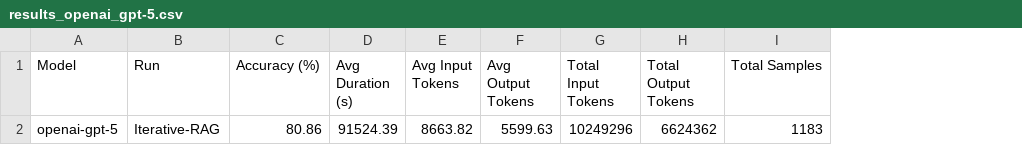
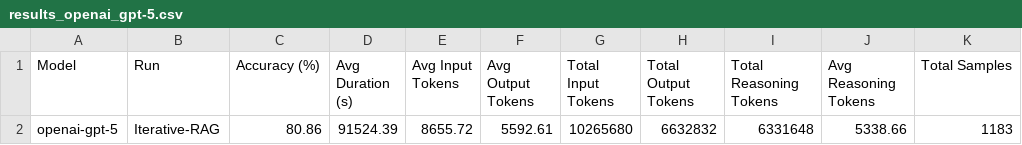
Before and after one commit to Matroid1998/Iterative-rag, a CSV file: src/results/new_results_csv/results_openai_gpt-5.csv, drawn as a sheet; the diff names each change by its address in the sheet, - before the commit and + after, or states it on an @@ line.

```diff
--- a/src/results/new_results_csv/results_openai_gpt-5.csv
+++ b/src/results/new_results_csv/results_openai_gpt-5.csv
+column I (Total Reasoning Tokens), row 2: 6331648
+column J (Avg Reasoning Tokens), row 2: 5338.66
-E2 (Avg Input Tokens): 8663.82
+E2 (Avg Input Tokens): 8655.72
-F2 (Avg Output Tokens): 5599.63
+F2 (Avg Output Tokens): 5592.61
-G2 (Total Input Tokens): 10249296
+G2 (Total Input Tokens): 10265680
-H2 (Total Output Tokens): 6624362
+H2 (Total Output Tokens): 6632832
```
Also changed, not shown: src/results/new_results_csv/results_bedrock_us.anthropic.claude-3-7-sonnet-20250219-v1_0-reasoning.csv, src/results/new_results_csv/results_bedrock_us.deepseek.r1-v1_0-reasoning.csv, 8 other files.
